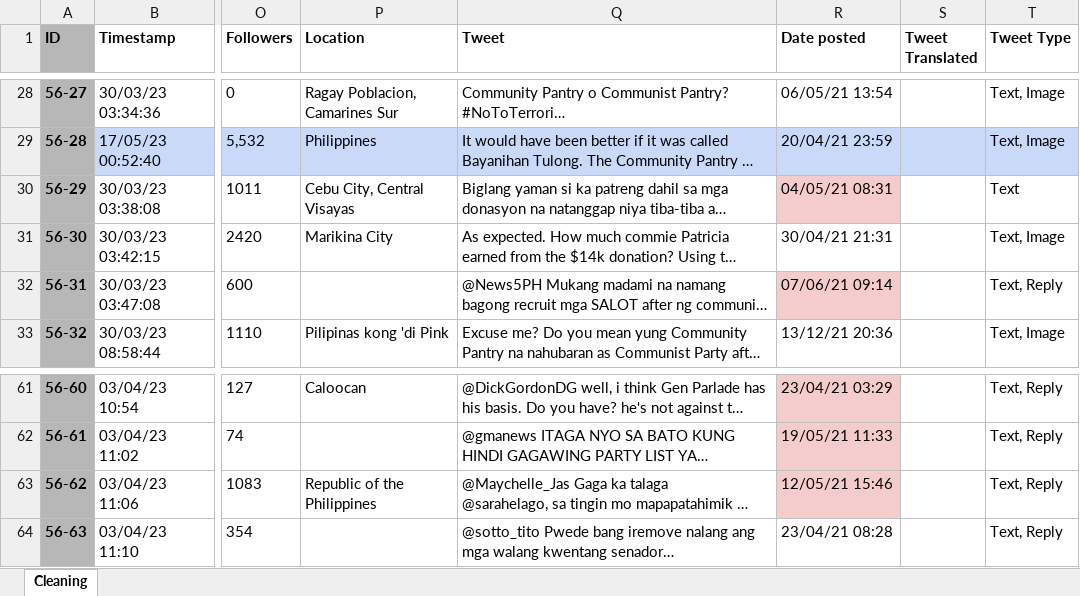
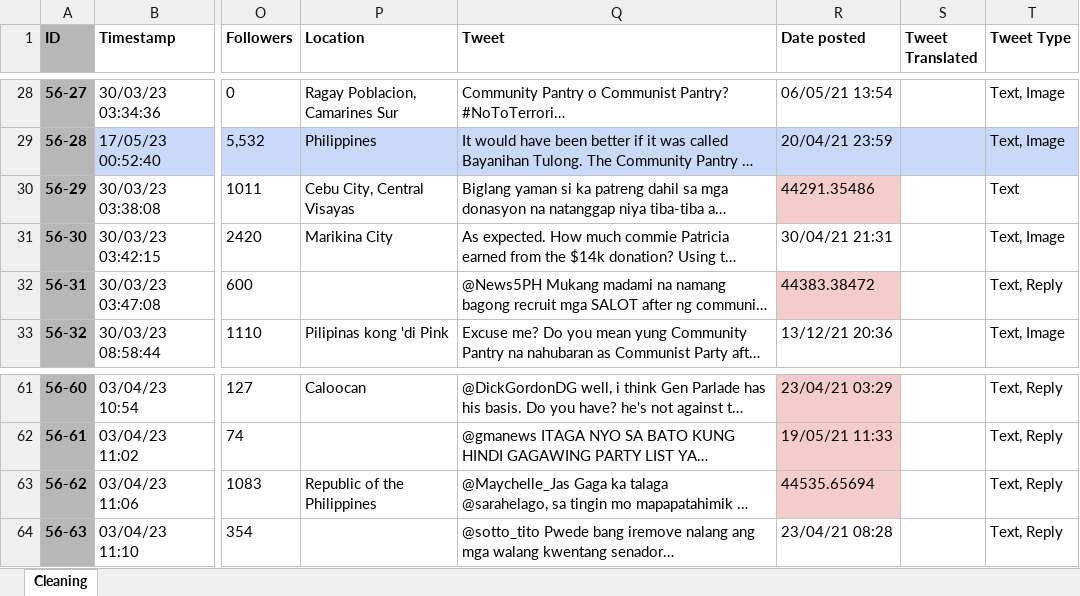
Before and after one commit to cs132group56/Group-56-Portfolio, an Excel workbook: exploration/Dataset - Group 56.xlsx, sheet Cleaning, drawn as a sheet; only a part is shown, gaps mark what is left out; long unchanged cells end in …; values as stored, in another font and other column widths than the file's, no borders; conditional formats not drawn; the diff names each change by its address in the sheet, - before the commit and + after, or states it on an @@ line.

Commit message:
Changed dates posted to string format

```diff
--- a/exploration/Dataset - Group 56.xlsx (sheet Cleaning)
+++ b/exploration/Dataset - Group 56.xlsx (sheet Cleaning)
-R30 (Date posted): 04/05/21 08:31
+R30 (Date posted): 44291.35486
-R32 (Date posted): 07/06/21 09:14
+R32 (Date posted): 44383.38472
-R63 (Date posted): 12/05/21 15:46
+R63 (Date posted): 44535.65694
```
